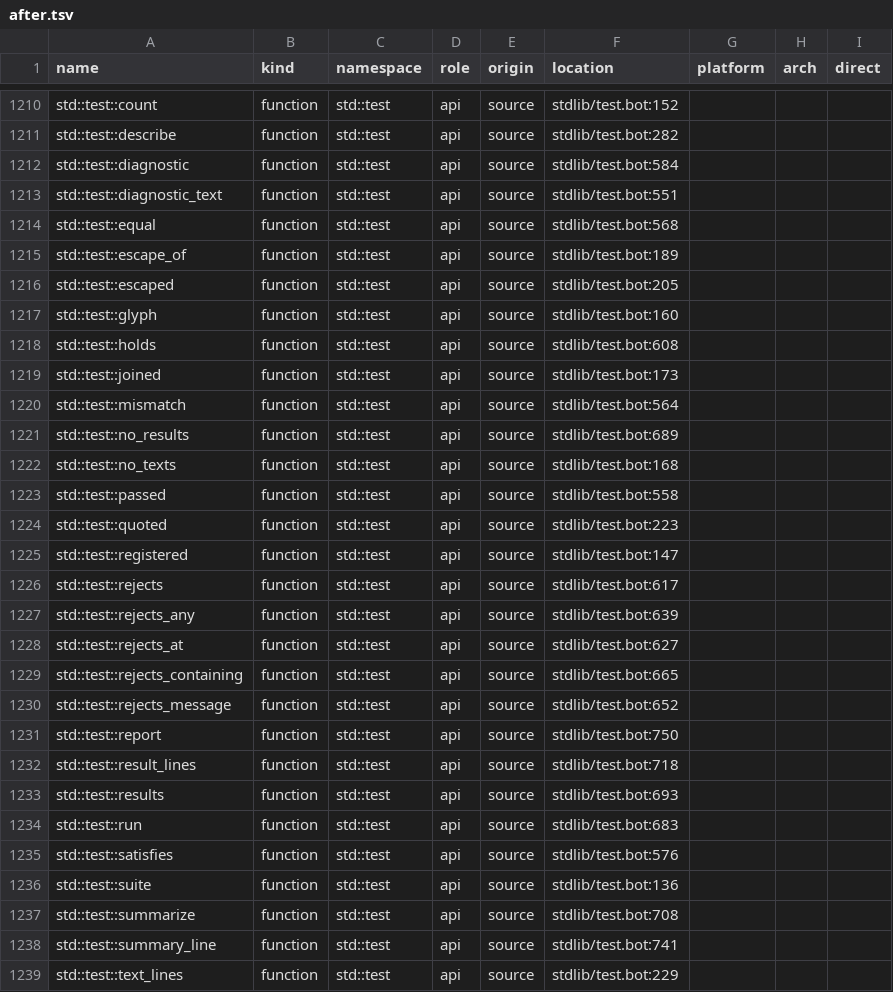
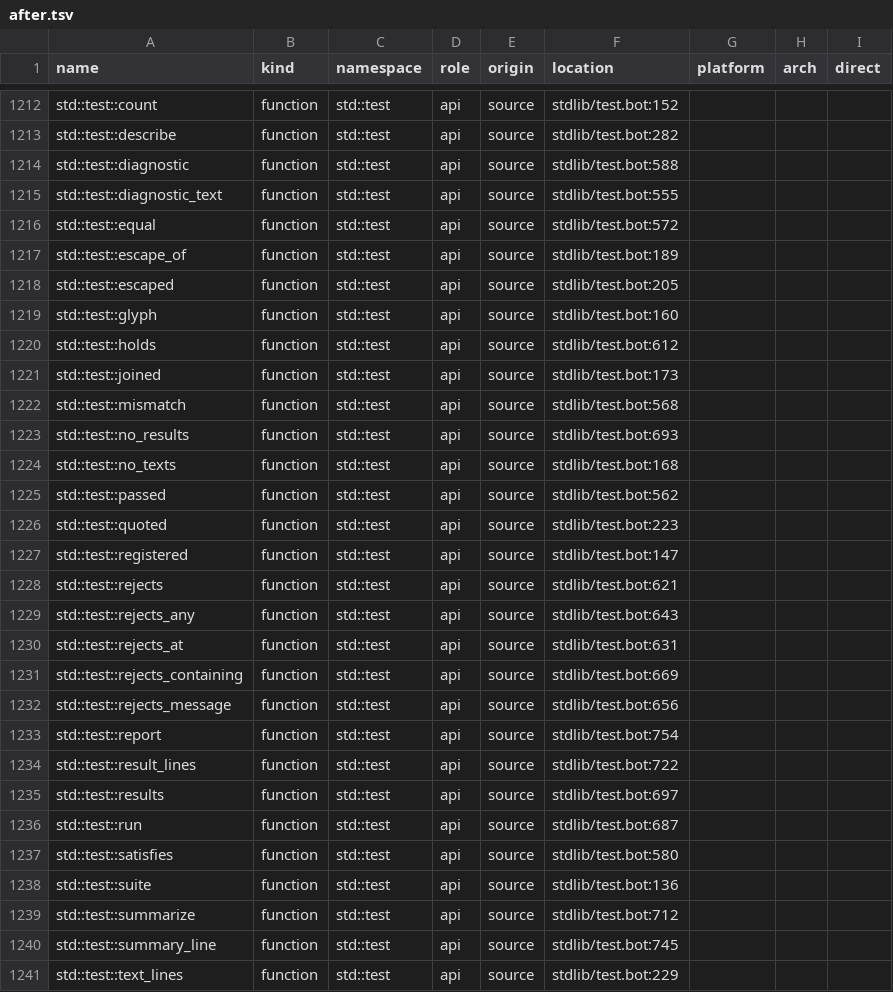
Before and after one commit to mwagner-webdev/botlish, a TSV file: audit/stdlib-census/after.tsv, drawn as a sheet; only a part is shown, gaps mark what is left out; the diff covers the shown part only.

```diff
--- a/audit/stdlib-census/after.tsv
+++ b/audit/stdlib-census/after.tsv
@@ -1211,5 +1213,5 @@ std::test::count	function	std::test	api	source	stdlib/test.bot:152
 std::test::describe	function	std::test	api	source	stdlib/test.bot:282			
-std::test::diagnostic	function	std::test	api	source	stdlib/test.bot:584			
-std::test::diagnostic_text	function	std::test	api	source	stdlib/test.bot:551			
-std::test::equal	function	std::test	api	source	stdlib/test.bot:568			
+std::test::diagnostic	function	std::test	api	source	stdlib/test.bot:588			
+std::test::diagnostic_text	function	std::test	api	source	stdlib/test.bot:555			
+std::test::equal	function	std::test	api	source	stdlib/test.bot:572			
 std::test::escape_of	function	std::test	api	source	stdlib/test.bot:189			
@@ -1217,23 +1219,23 @@ std::test::escaped	function	std::test	api	source	stdlib/test.bot:205
 std::test::glyph	function	std::test	api	source	stdlib/test.bot:160			
-std::test::holds	function	std::test	api	source	stdlib/test.bot:608			
+std::test::holds	function	std::test	api	source	stdlib/test.bot:612			
 std::test::joined	function	std::test	api	source	stdlib/test.bot:173			
-std::test::mismatch	function	std::test	api	source	stdlib/test.bot:564			
-std::test::no_results	function	std::test	api	source	stdlib/test.bot:689			
+std::test::mismatch	function	std::test	api	source	stdlib/test.bot:568			
+std::test::no_results	function	std::test	api	source	stdlib/test.bot:693			
 std::test::no_texts	function	std::test	api	source	stdlib/test.bot:168			
-std::test::passed	function	std::test	api	source	stdlib/test.bot:558			
+std::test::passed	function	std::test	api	source	stdlib/test.bot:562			
 std::test::quoted	function	std::test	api	source	stdlib/test.bot:223			
 std::test::registered	function	std::test	api	source	stdlib/test.bot:147			
-std::test::rejects	function	std::test	api	source	stdlib/test.bot:617			
-std::test::rejects_any	function	std::test	api	source	stdlib/test.bot:639			
-std::test::rejects_at	function	std::test	api	source	stdlib/test.bot:627			
-std::test::rejects_containing	function	std::test	api	source	stdlib/test.bot:665			
-std::test::rejects_message	function	std::test	api	source	stdlib/test.bot:652			
-std::test::report	function	std::test	api	source	stdlib/test.bot:750			
-std::test::result_lines	function	std::test	api	source	stdlib/test.bot:718			
-std::test::results	function	std::test	api	source	stdlib/test.bot:693			
-std::test::run	function	std::test	api	source	stdlib/test.bot:683			
-std::test::satisfies	function	std::test	api	source	stdlib/test.bot:576			
+std::test::rejects	function	std::test	api	source	stdlib/test.bot:621			
+std::test::rejects_any	function	std::test	api	source	stdlib/test.bot:643			
+std::test::rejects_at	function	std::test	api	source	stdlib/test.bot:631			
+std::test::rejects_containing	function	std::test	api	source	stdlib/test.bot:669			
+std::test::rejects_message	function	std::test	api	source	stdlib/test.bot:656			
+std::test::report	function	std::test	api	source	stdlib/test.bot:754			
+std::test::result_lines	function	std::test	api	source	stdlib/test.bot:722			
+std::test::results	function	std::test	api	source	stdlib/test.bot:697			
+std::test::run	function	std::test	api	source	stdlib/test.bot:687			
+std::test::satisfies	function	std::test	api	source	stdlib/test.bot:580			
 std::test::suite	function	std::test	api	source	stdlib/test.bot:136			
-std::test::summarize	function	std::test	api	source	stdlib/test.bot:708			
-std::test::summary_line	function	std::test	api	source	stdlib/test.bot:741			
+std::test::summarize	function	std::test	api	source	stdlib/test.bot:712			
+std::test::summary_line	function	std::test	api	source	stdlib/test.bot:745			
 std::test::text_lines	function	std::test	api	source	stdlib/test.bot:229			
```
Also changed, not shown: 2 added rows and 3 edited cells elsewhere in this file.
